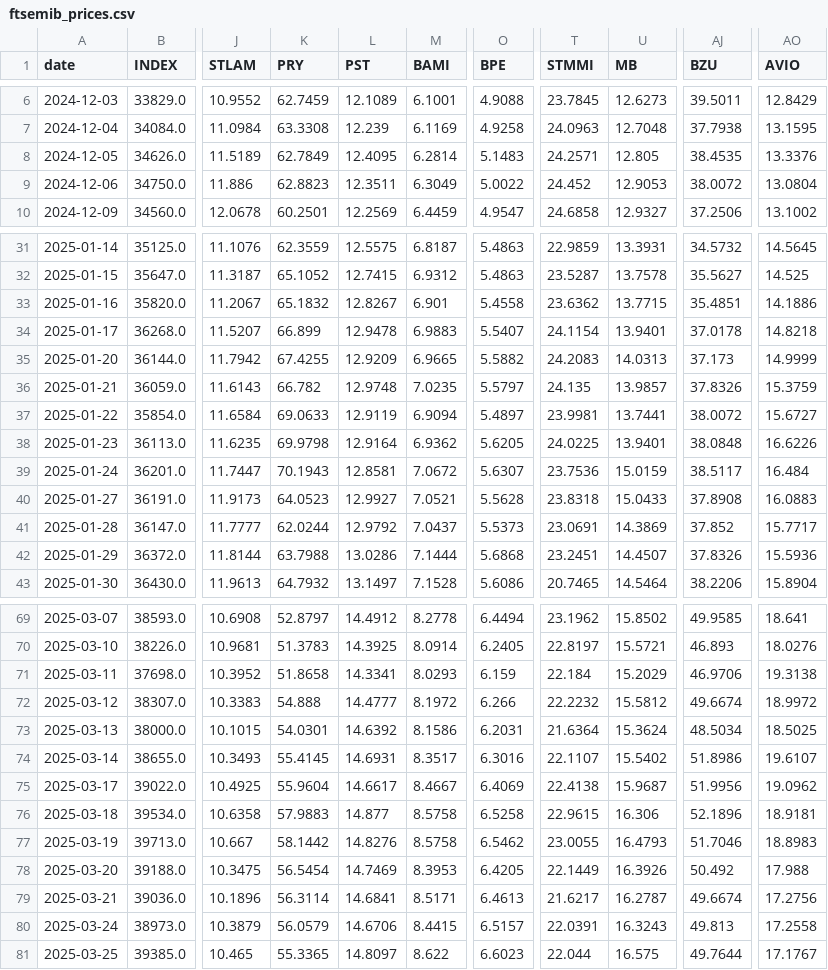
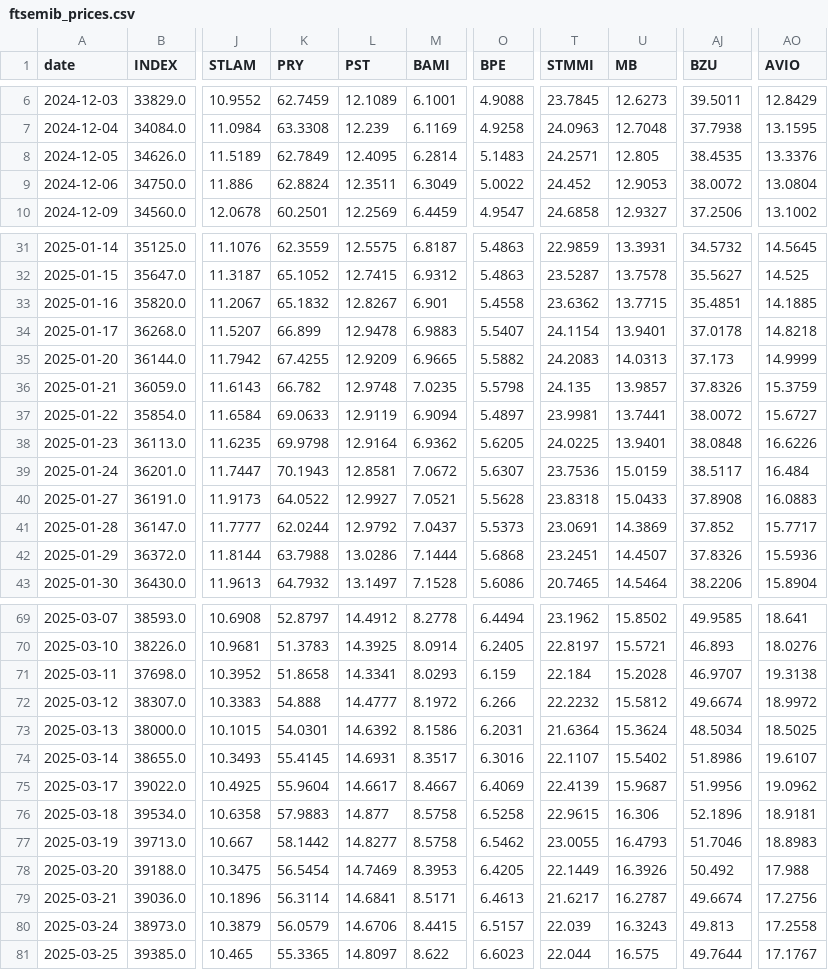
Before and after one commit to VerJokiel/FRANKFURT08, a CSV file: data/markets/ftsemib_prices.csv, drawn as a sheet; only a part is shown, gaps mark what is left out; the diff covers the shown part only; the diff names each change by its address in the sheet, - before the commit and + after, or states it on an @@ line.

```diff
--- a/data/markets/ftsemib_prices.csv
+++ b/data/markets/ftsemib_prices.csv
-K9 (PRY): 62.8823
+K9 (PRY): 62.8824
-AO33 (AVIO): 14.1886
+AO33 (AVIO): 14.1885
-O36 (BPE): 5.5797
+O36 (BPE): 5.5798
-K40 (PRY): 64.0523
+K40 (PRY): 64.0522
-U71 (MB): 15.2029
+U71 (MB): 15.2028
-AJ71 (BZU): 46.9706
+AJ71 (BZU): 46.9707
-T75 (STMMI): 22.4138
+T75 (STMMI): 22.4139
-L77 (PST): 14.8276
+L77 (PST): 14.8277
-T80 (STMMI): 22.0391
+T80 (STMMI): 22.039
```
Also changed, not shown: 9 edited cells elsewhere in this file, data/markets/cac40_prices.csv, data/markets/ftse100_prices.csv, 7 other files.
